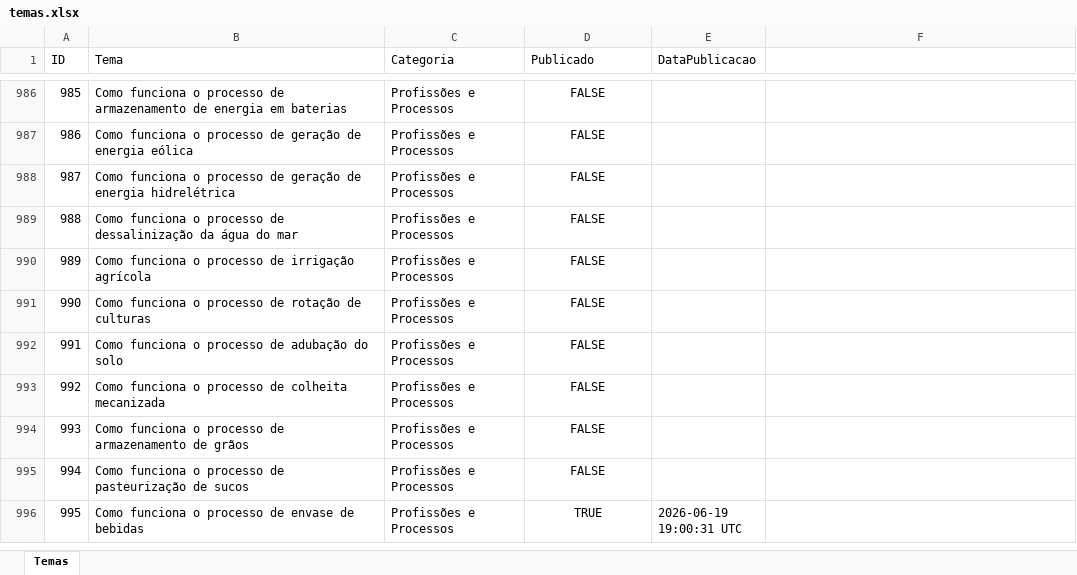
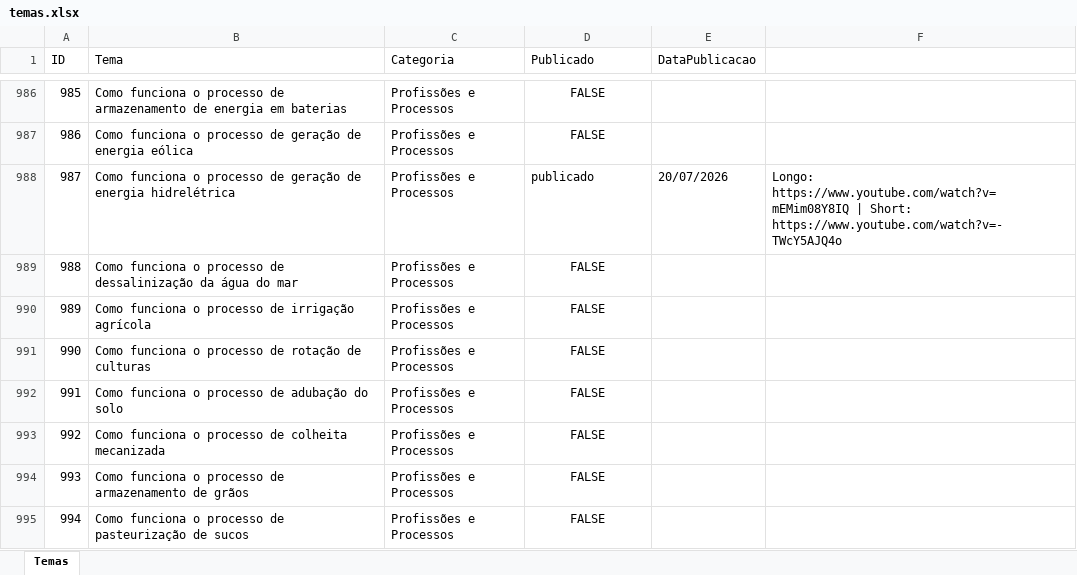
Before and after one commit to wilianjanez/InfoClubYT, an Excel workbook: temas/temas.xlsx, sheet Temas, drawn as a sheet; only a part is shown, gaps mark what is left out; the shorter side is filled out with more unchanged rows; values as stored, in another font and other column widths than the file's, no borders; the diff names each change by its address in the sheet, - before the commit and + after, or states it on an @@ line.

```diff
--- a/temas/temas.xlsx (sheet Temas)
+++ b/temas/temas.xlsx (sheet Temas)
-D988 (Publicado): FALSE
+D988 (Publicado): publicado
-D988 alignment: center
+D988 alignment: left
-E988 (DataPublicacao): (empty)
+E988 (DataPublicacao): 20/07/2026
-F988: (empty)
+F988: Longo: https://www.youtube.com/watch?v=mEMim08Y8IQ | Short: https://www.youtube.com/watch?v=-TWcY5AJQ4o
```
